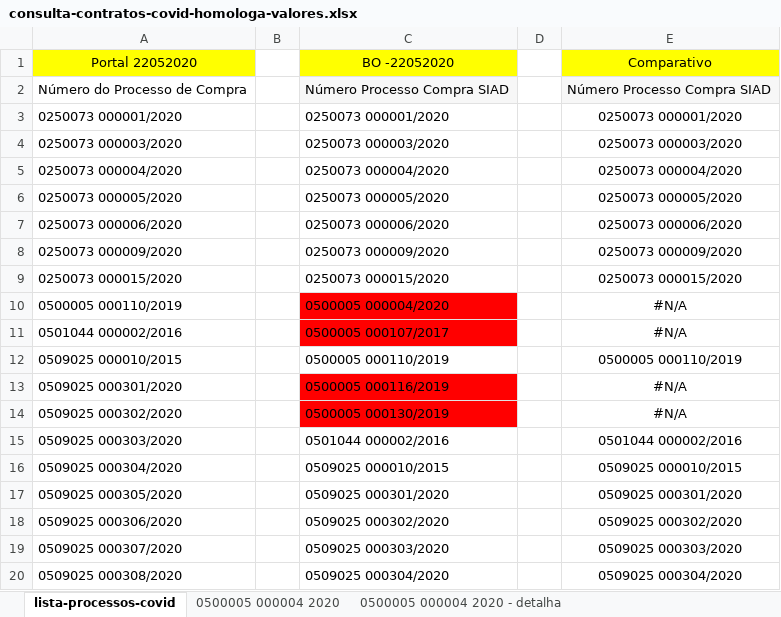
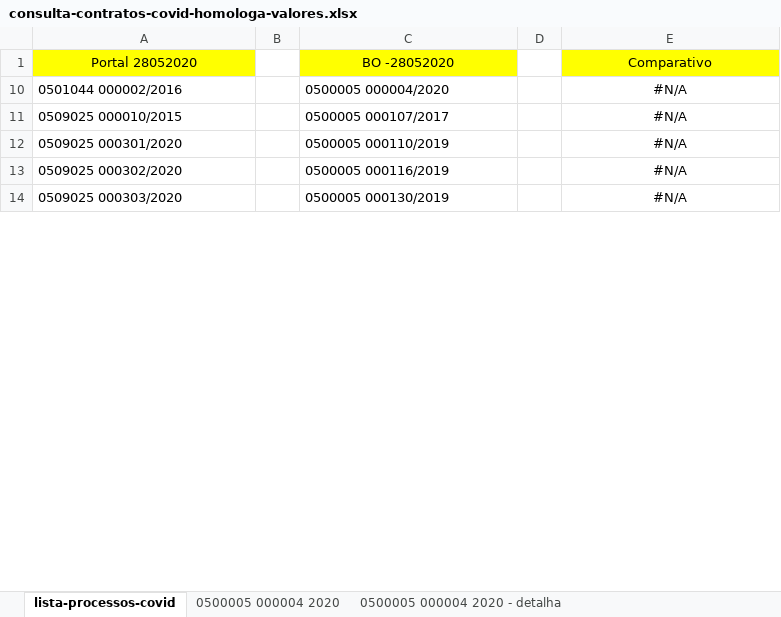
Before and after one commit to transparencia-mg/especificacoes-portal-transparencia, an Excel workbook: consulta-contratos-covid-homologa-valores.xlsx, sheet lista-processos-covid, drawn as a sheet; only a part is shown; values as stored, in another font and other column widths than the file's, no borders; removed rows and columns are numbered as before the commit, all else as after; the diff covers the shown part only; the diff names each change by its address in the sheet, - before the commit and + after, or states it on an @@ line.

Commit message:
homologa-valores-20200528

```diff
--- a/consulta-contratos-covid-homologa-valores.xlsx (sheet lista-processos-covid)
+++ b/consulta-contratos-covid-homologa-valores.xlsx (sheet lista-processos-covid)
-A1: Portal 22052020
+A1: Portal 28052020
-C1: BO -22052020
+C1: BO -28052020
@@ row 2 hidden: Número do Processo de Compra |  | Número Processo Compra SIAD |  | Número Processo Compra SIAD @@
@@ row 3 hidden: 0250073 000001/2020 |  | 0250073 000001/2020 |  | 0250073 000001/2020 @@
@@ row 4 hidden: 0250073 000003/2020 |  | 0250073 000003/2020 |  | 0250073 000003/2020 @@
@@ row 5 hidden: 0250073 000004/2020 |  | 0250073 000004/2020 |  | 0250073 000004/2020 @@
@@ row 6 hidden: 0250073 000005/2020 |  | 0250073 000005/2020 |  | 0250073 000005/2020 @@
@@ row 7 hidden: 0250073 000006/2020 |  | 0250073 000006/2020 |  | 0250073 000006/2020 @@
@@ row 8 hidden: 0250073 000009/2020 |  | 0250073 000009/2020 |  | 0250073 000009/2020 @@
@@ row 9 hidden: 0250073 000015/2020 |  | 0250073 000015/2020 |  | 0250073 000015/2020 @@
-row 10: 0500005 000110/2019 |  | 0500005 000004/2020 |  | #N/A
-C10: 0500005 000107/2017
+C10: 0500005 000004/2020
-C10 fill: #FF0000
+C10 fill: none
-C11: 0500005 000110/2019
+C11: 0500005 000107/2017
-E11: 0500005 000110/2019
+E11: #N/A
-C12: 0500005 000116/2019
+C12: 0500005 000110/2019
-C12:C13 fill: #FF0000
+C12:C13 fill: none
-C13: 0500005 000130/2019
+C13: 0500005 000116/2019
-C14: 0501044 000002/2016
+C14: 0500005 000130/2019
-E14: 0501044 000002/2016
+E14: #N/A
-row 16: 0509025 000304/2020 |  | 0509025 000010/2015 |  | 0509025 000010/2015
-row 17: 0509025 000305/2020 |  | 0509025 000301/2020 |  | 0509025 000301/2020
-row 18: 0509025 000306/2020 |  | 0509025 000302/2020 |  | 0509025 000302/2020
-row 19: 0509025 000307/2020 |  | 0509025 000303/2020 |  | 0509025 000303/2020
-row 20: 0509025 000308/2020 |  | 0509025 000304/2020 |  | 0509025 000304/2020
```
Also changed, not shown: 2 added rows, 106 removed rows, 20 hidden or unhidden rows, 17 edited cells and cell formats elsewhere in this sheet, sheet 1501561 000028 2020, formulas that keep their value, hidden cells.
